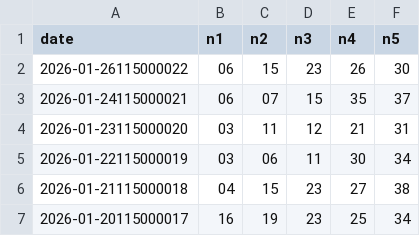
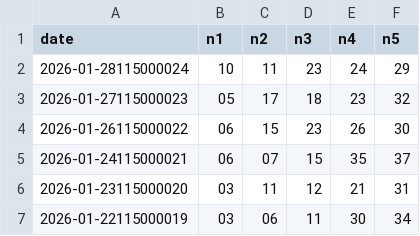
Before and after one commit to h123686720/539-ai-app, a CSV file: history539.csv, drawn as a sheet; only a part is shown; the shorter side is filled out with more unchanged rows.

Commit message:
Update history539.csv

```diff
--- a/history539.csv
+++ b/history539.csv
@@ -1,2 +1,4 @@
 date,n1,n2,n3,n4,n5
+2026-01-28115000024,10,11,23,24,29
+2026-01-27115000023,05,17,18,23,32
 2026-01-26115000022,06,15,23,26,30
```
